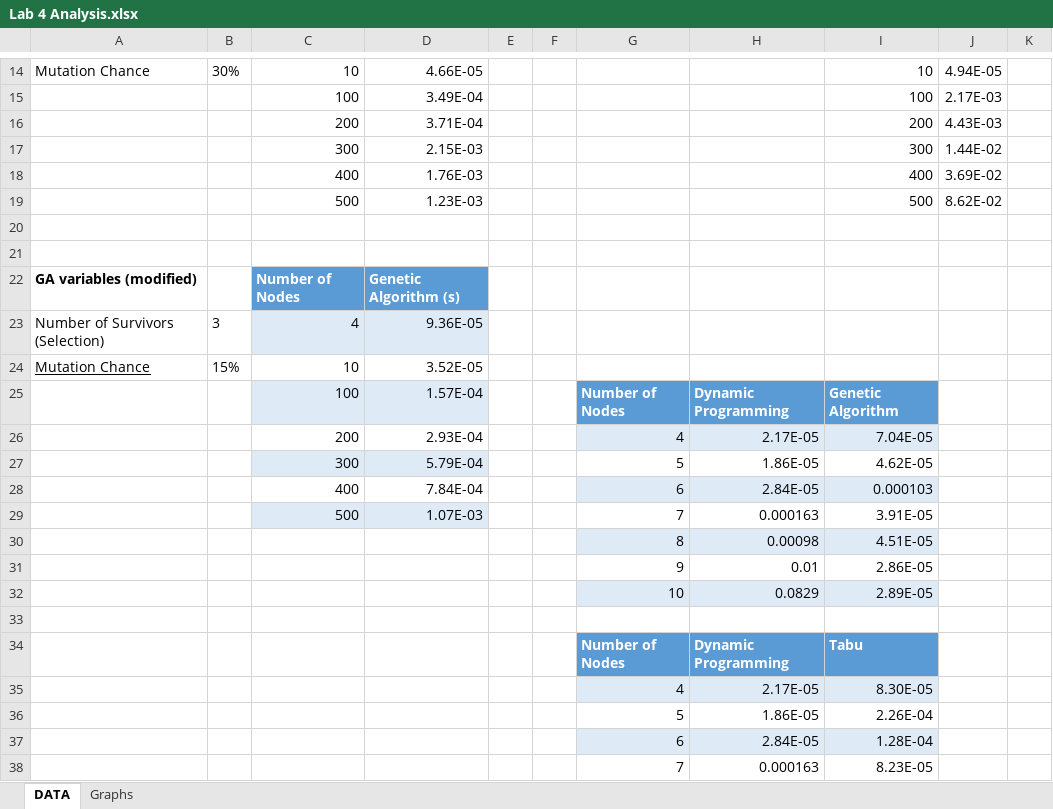
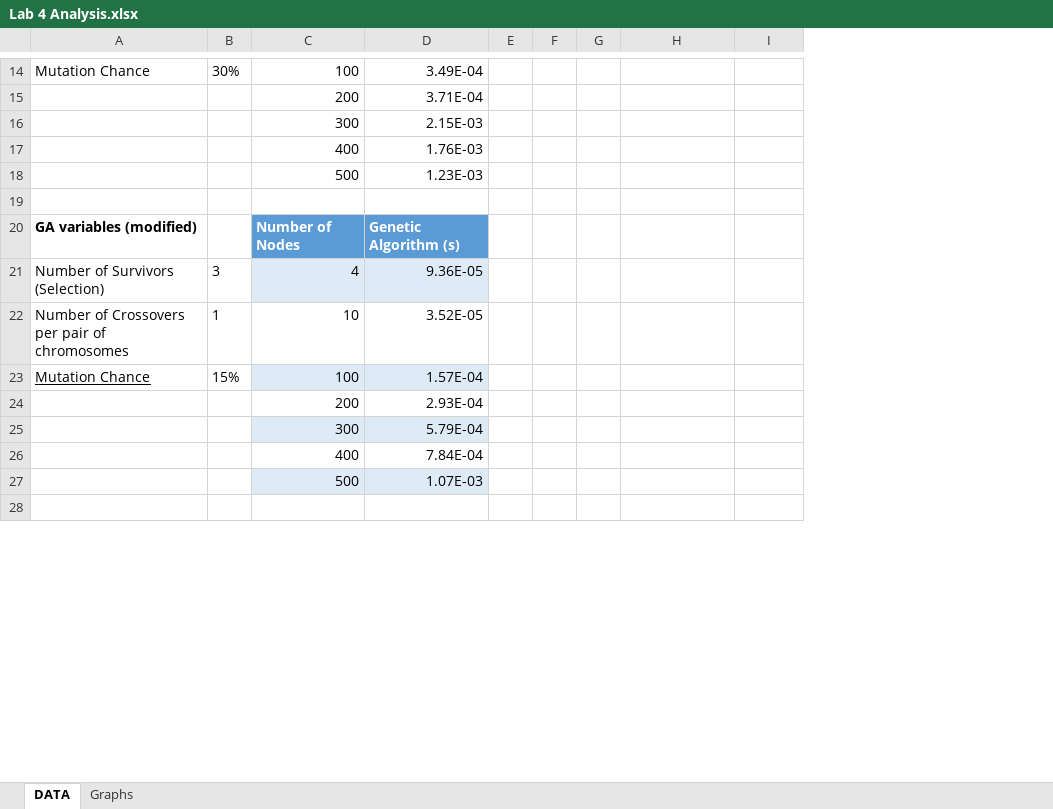
Before and after one commit to yanga9345/Alex-Yang-CSE-3353, an Excel workbook: Sprint4/Lab 4 Analysis.xlsx, sheet DATA, drawn as a sheet; only a part is shown, gaps mark what is left out; values as stored, in another font and other column widths than the file's, no borders; table styles not drawn; removed rows and columns are numbered as before the commit, all else as after; the diff covers the shown part only; the diff names each change by its address in the sheet, - before the commit and + after, or states it on an @@ line.

```diff
--- a/Sprint4/Lab 4 Analysis.xlsx (sheet DATA)
+++ b/Sprint4/Lab 4 Analysis.xlsx (sheet DATA)
-column F, empty
-column G, rows 26-29: 4 | 5 | 6 | 7
-column H, rows 26-29: 2.17E-05 | 1.86E-05 | 2.84E-05 | 0.000163
+column F, empty
+column G, empty
-column K, empty
-C14: 10
+C14: 100
-D14: 4.66E-05
+D14: 3.49E-04
-H14: 10
+H14: (empty)
-I14: 4.94E-05
+I14: (empty)
-row 15:  |  | 100 | 3.49E-04 |  |  |  |  | 100 | 2.17E-03
-H15: 200
+H15: (empty)
-I15: 4.43E-03
+I15: (empty)
-H16: 300
+H16: (empty)
-I16: 1.44E-02
+I16: (empty)
-H17: 400
+H17: (empty)
-I17: 3.69E-02
+I17: (empty)
-row 19:  |  | 500 | 1.23E-03 |  |  |  |  | 500 | 8.62E-02
-row 18: (empty)
+row 18:  |  | 500 | 1.23E-03
+row 22: Number of Crossovers per pair of chromosomes | 1 | 10 | 3.52E-05
-C23: 10
+C23: 100
-C23:D23 fill: none
+C23:D23 fill: #DEEBF7
-D23: 3.52E-05
+D23: 1.57E-04
-row 25:  |  | 100 | 1.57E-04 |  |  | Number of Nodes | Dynamic Programming | Genetic Algorithm
-H24: 7.04E-05
+H24: (empty)
-H24 fill: #DEEBF7
+H24 fill: none
-H25: 4.62E-05
+H25: (empty)
-H26: 0.000103
+H26: (empty)
-H26 fill: #DEEBF7
+H26 fill: none
-H27: 3.91E-05
+H27: (empty)
-row 30:  |  |  |  |  |  | 8 | 0.00098 | 4.51E-05
-row 31:  |  |  |  |  |  | 9 | 0.01 | 2.86E-05
-row 32:  |  |  |  |  |  | 10 | 0.0829 | 2.89E-05
-row 34:  |  |  |  |  |  | Number of Nodes | Dynamic Programming | Tabu
-row 35:  |  |  |  |  |  | 4 | 2.17E-05 | 8.30E-05
-row 36:  |  |  |  |  |  | 5 | 1.86E-05 | 2.26E-04
-row 37:  |  |  |  |  |  | 6 | 2.84E-05 | 1.28E-04
-row 38:  |  |  |  |  |  | 7 | 0.000163 | 8.23E-05
```
Also changed, not shown: 42 added rows, 7 removed rows, 17 edited cells and cell formats elsewhere in this sheet, charts or pictures, 12 other files.
